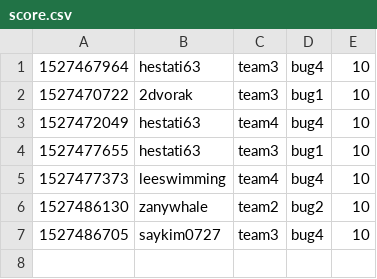
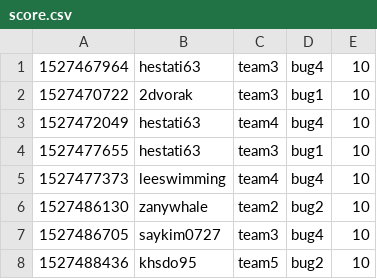
Before and after one commit to KAIST-IS521/2018s-gitctf-score, a CSV file: score.csv, drawn as a sheet; the diff names each change by its address in the sheet, - before the commit and + after, or states it on an @@ line.

Commit message:
[Score] khsdo95 +10
khsdo95 attacked `bug2` of team5

```diff
--- a/score.csv
+++ b/score.csv
+row 8: 1527488436 | khsdo95 | team5 | bug2 | 10
```
